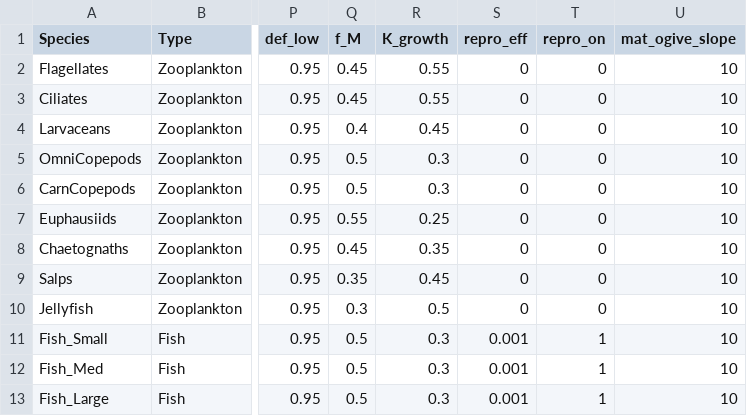
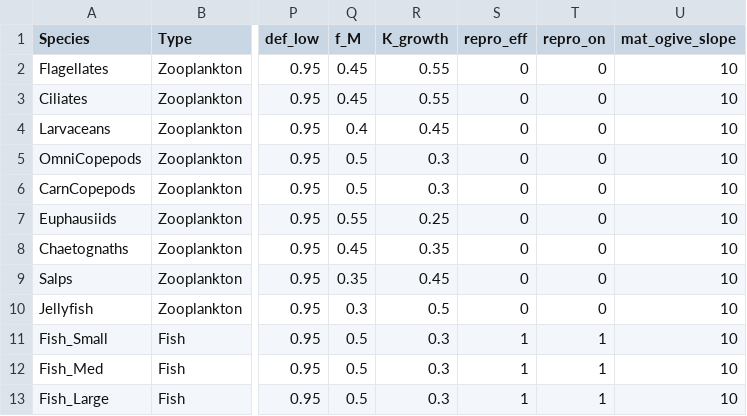
Before and after one commit to kjmurph/zoomss_repro, a CSV file: data-raw/GroupInputs.csv, drawn as a sheet; only a part is shown, gaps mark what is left out; the diff names each change by its address in the sheet, - before the commit and + after, or states it on an @@ line.

Commit message:
Adjust repro_eff to 1 all fish groups

```diff
--- a/data-raw/GroupInputs.csv
+++ b/data-raw/GroupInputs.csv
-S11:S13 (repro_eff): 0.001
+S11:S13 (repro_eff): 1
```
